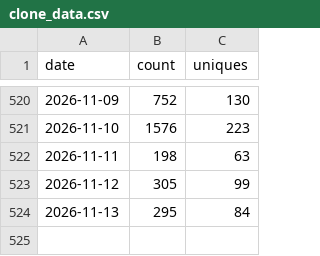
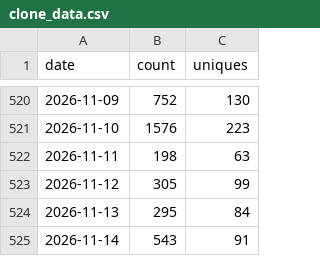
Before and after one commit to gprMax/website, a CSV file: data/clone_data.csv, drawn as a sheet; only a part is shown, gaps mark what is left out; the diff names each change by its address in the sheet, - before the commit and + after, or states it on an @@ line.

```diff
--- a/data/clone_data.csv
+++ b/data/clone_data.csv
+row 525: 2026-11-14 | 543 | 91
```
Also changed, not shown: data/visitor_data.csv.
